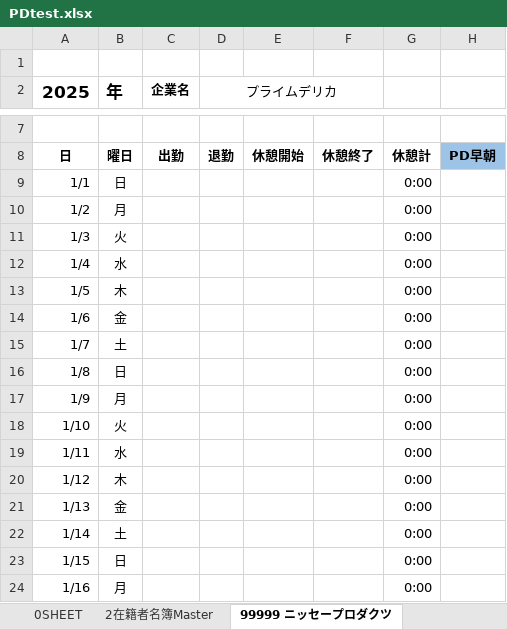
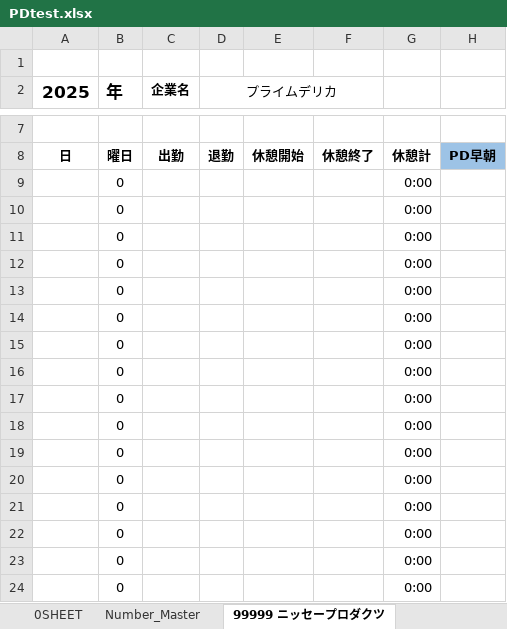
Before and after one commit to ryuichi1988/Git2024test, an Excel workbook: Paddle/PDtest.xlsx, sheet 99999 ニッセープロダクツ, drawn as a sheet; only a part is shown, gaps mark what is left out; values as stored, in another font and other column widths than the file's, no borders; conditional formats not drawn; the diff covers the shown part only; the diff names each change by its address in the sheet, - before the commit and + after, or states it on an @@ line.

```diff
--- a/Paddle/PDtest.xlsx (sheet 99999 ニッセープロダクツ)
+++ b/Paddle/PDtest.xlsx (sheet 99999 ニッセープロダクツ)
-sheet tab: 2在籍者名簿Master
+sheet tab: Number_Master
-A9 (2025): 1/1
+A9 (2025): (empty)
-B9 (年): 日
+B9 (年): 0
-A10 (2025): 1/2
+A10 (2025): (empty)
-B10 (年): 月
+B10 (年): 0
-A11 (2025): 1/3
+A11 (2025): (empty)
-B11 (年): 火
+B11 (年): 0
-A12 (2025): 1/4
+A12 (2025): (empty)
-B12 (年): 水
+B12 (年): 0
-A13 (2025): 1/5
+A13 (2025): (empty)
-B13 (年): 木
+B13 (年): 0
-A14 (2025): 1/6
+A14 (2025): (empty)
-B14 (年): 金
+B14 (年): 0
-A15 (2025): 1/7
+A15 (2025): (empty)
-B15 (年): 土
+B15 (年): 0
-A16 (2025): 1/8
+A16 (2025): (empty)
-B16 (年): 日
+B16 (年): 0
-A17 (2025): 1/9
+A17 (2025): (empty)
-B17 (年): 月
+B17 (年): 0
-A18 (2025): 1/10
+A18 (2025): (empty)
-B18 (年): 火
+B18 (年): 0
-A19 (2025): 1/11
+A19 (2025): (empty)
-B19 (年): 水
+B19 (年): 0
-A20 (2025): 1/12
+A20 (2025): (empty)
-B20 (年): 木
+B20 (年): 0
-A21 (2025): 1/13
+A21 (2025): (empty)
-B21 (年): 金
+B21 (年): 0
-A22 (2025): 1/14
+A22 (2025): (empty)
-B22 (年): 土
+B22 (年): 0
-A23 (2025): 1/15
+A23 (2025): (empty)
-B23 (年): 日
+B23 (年): 0
-A24 (2025): 1/16
+A24 (2025): (empty)
-B24 (年): 月
+B24 (年): 0
```
Also changed, not shown: 31 edited cells elsewhere in this sheet, sheet Number_Master, formulas that keep their value, 2 other files.
